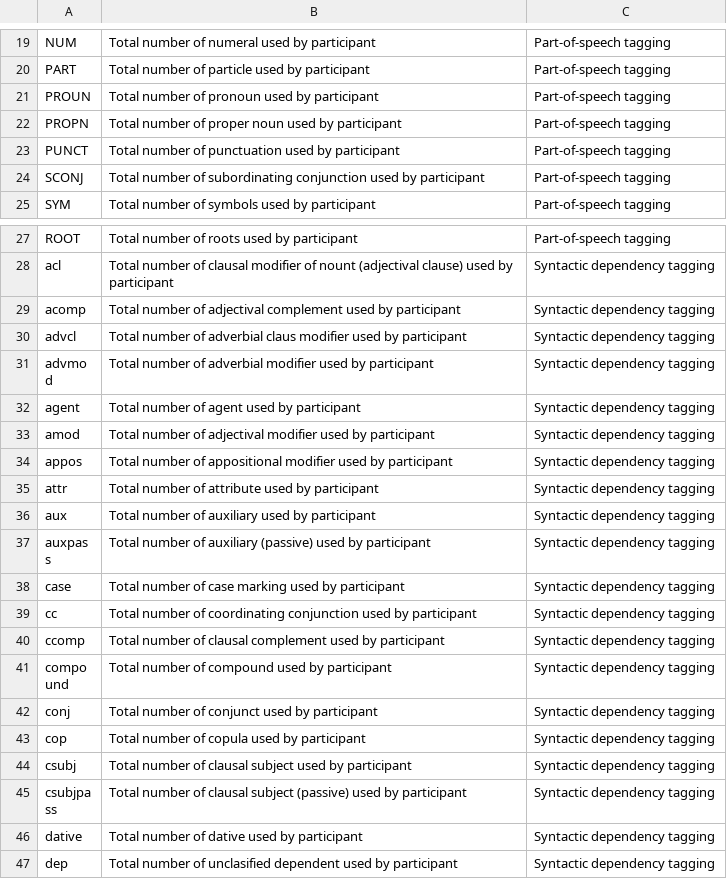
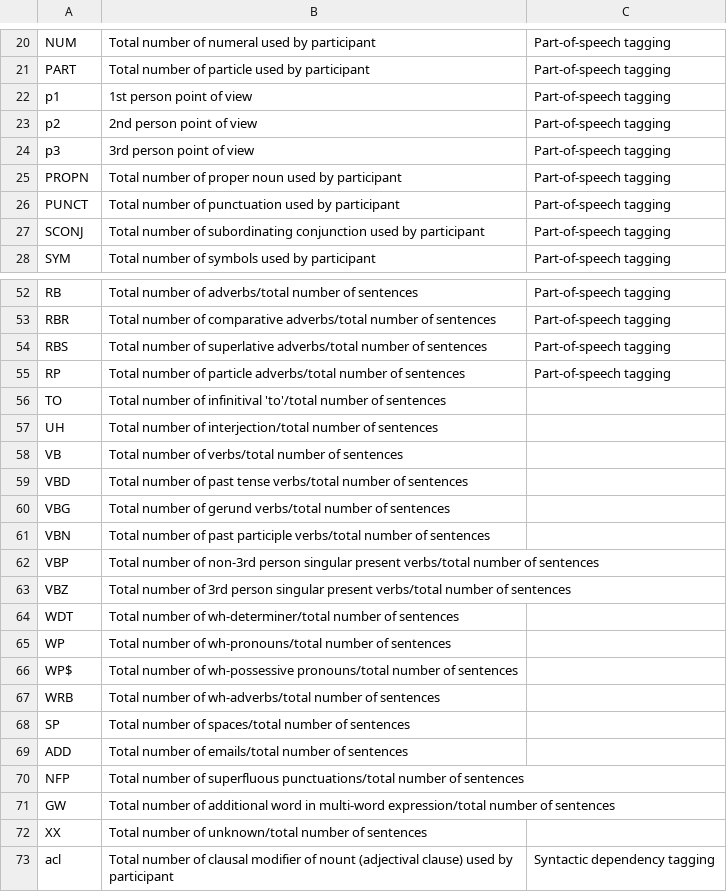
Before and after one commit to sihartmann/DigitalBiomarkersPsychosis, a CSV file: dictionary.csv, drawn as a sheet; only a part is shown, gaps mark what is left out; the shorter side is filled out with more unchanged rows; removed rows and columns are numbered as before the commit, all else as after; the diff covers the shown part only; the diff names each change by its address in the sheet, - before the commit and + after, or states it on an @@ line.

Commit message:
New release: - Added Penn Treebank POS Tags - Added frequency of first, second, and third person personal pronouns - Added min, max, and average OpenFace confidence score to summary output - Changed semantic similarity calculation using BERT - Modified silenceremoval parameter for more aggressive silence removal (> 2 seconds) from audio file for opensmile - Updated ffmpeg call to prevent error messages in Whisper log file (ffmpeg needs to be installed now instead of added to the path -> see README) - Updated UI file to version 1.1 - Updated dictionary

```diff
--- a/dictionary.csv
+++ b/dictionary.csv
-row 21: PROUN | Total number of pronoun used by participant | Part-of-speech tagging
+row 22: p1 | 1st person point of view | Part-of-speech tagging
+row 23: p2 | 2nd person point of view | Part-of-speech tagging
+row 24: p3 | 3rd person point of view | Part-of-speech tagging
-A52: ROOT
+A52: RB
-B52: Total number of roots used by participant
+B52: Total number of adverbs/total number of sentences
+row 53: RBR | Total number of comparative adverbs/total number of sentences | Part-of-speech tagging
+row 54: RBS | Total number of superlative adverbs/total number of sentences | Part-of-speech tagging
+row 55: RP | Total number of particle adverbs/total number of sentences | Part-of-speech tagging
+row 56: TO | Total number of infinitival 'to'/total number of sentences
+row 57: UH | Total number of interjection/total number of sentences
+row 58: VB | Total number of verbs/total number of sentences
+row 59: VBD | Total number of past tense verbs/total number of sentences
+row 60: VBG | Total number of gerund verbs/total number of sentences
+row 61: VBN | Total number of past participle verbs/total number of sentences
+row 62: VBP | Total number of non-3rd person singular present verbs/total number of sentences
+row 63: VBZ | Total number of 3rd person singular present verbs/total number of sentences
+row 64: WDT | Total number of wh-determiner/total number of sentences
+row 65: WP | Total number of wh-pronouns/total number of sentences
+row 66: WP$ | Total number of wh-possessive pronouns/total number of sentences
+row 67: WRB | Total number of wh-adverbs/total number of sentences
+row 68: SP | Total number of spaces/total number of sentences
+row 69: ADD | Total number of emails/total number of sentences
+row 70: NFP | Total number of superfluous punctuations/total number of sentences
+row 71: GW | Total number of additional word in multi-word expression/total number of sentences
+row 72: XX | Total number of unknown/total number of sentences
```
Also changed, not shown: 23 added rows elsewhere in this file, 2 other files.
